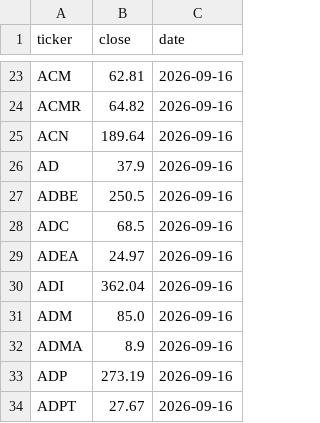
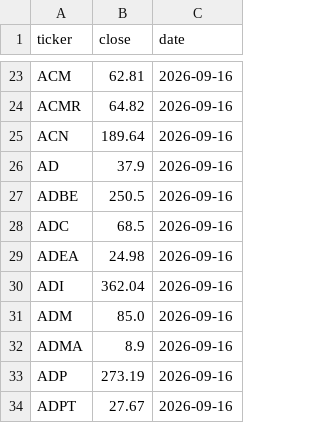
Before and after one commit to idontreallyknow-20/xoxo, a CSV file: data/quotes/latest.csv, drawn as a sheet; only a part is shown, gaps mark what is left out.

Commit message:
quotes 2026-09-17T00:50Z

```diff
--- a/data/quotes/latest.csv
+++ b/data/quotes/latest.csv
@@ -28,3 +28,3 @@ ADBE,250.5,2026-09-16
 ADC,68.5,2026-09-16
-ADEA,24.97,2026-09-16
+ADEA,24.98,2026-09-16
 ADI,362.04,2026-09-16
```
Also changed, not shown: 2 other files.
